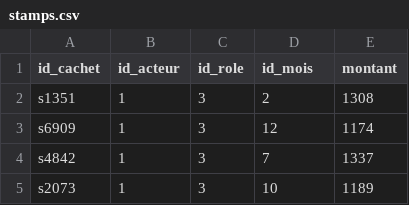
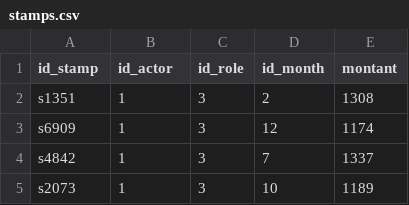
Before and after one commit to Alex-Overlord/AIGLE-M1-S1, a CSV file: HMIN122M-EDBD/Section7-Technologies_du_Big-Data/MapReduce/TP_HMIN122M-hadoop/input-disneyland/stamps.csv, drawn as a sheet; only a part is shown.

Commit message:
update data mart

```diff
--- a/HMIN122M-EDBD/Section7-Technologies_du_Big-Data/MapReduce/TP_HMIN122M-hadoop/input-disneyland/stamps.csv
+++ b/HMIN122M-EDBD/Section7-Technologies_du_Big-Data/MapReduce/TP_HMIN122M-hadoop/input-disneyland/stamps.csv
@@ -1,2 +1,2 @@
-id_cachet,id_acteur,id_role,id_mois,montant
+id_stamp,id_actor,id_role,id_month,montant
 s1351,1,3,2,1308
```
Also changed, not shown: 3 other files.
